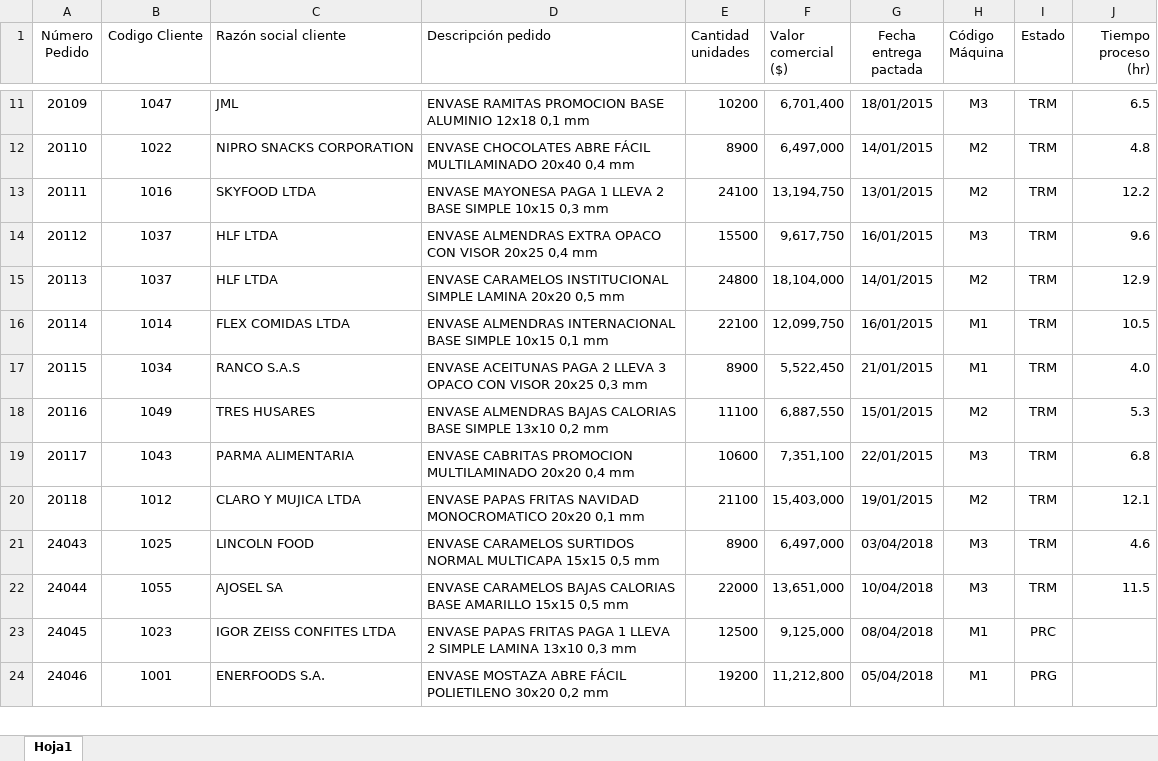
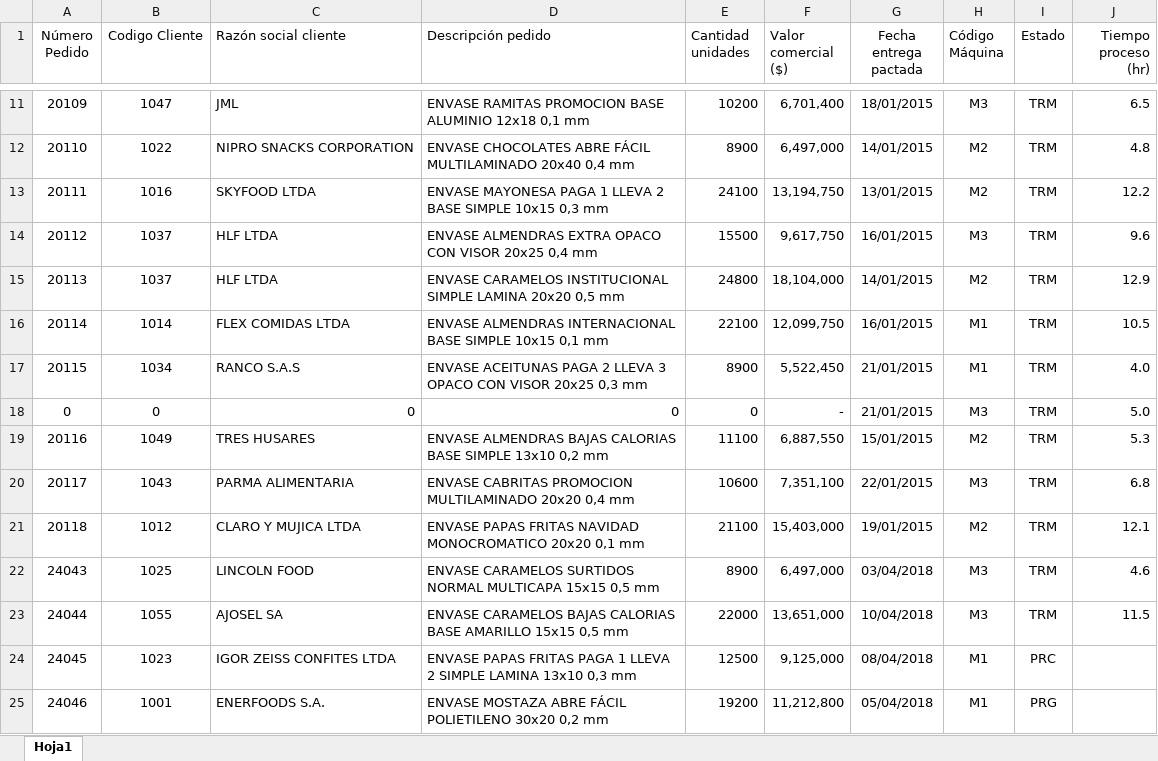
Before and after one commit to N07Human/weGest, an Excel workbook: Datos_Pedidos_Test.xlsx, sheet Hoja1, drawn as a sheet; only a part is shown, gaps mark what is left out; values as stored, in another font and other column widths than the file's, no borders; the diff names each change by its address in the sheet, - before the commit and + after, or states it on an @@ line.

```diff
--- a/Datos_Pedidos_Test.xlsx (sheet Hoja1)
+++ b/Datos_Pedidos_Test.xlsx (sheet Hoja1)
+row 18: 0 | 0 | 0 | 0 | 0 | - | 21/01/2015 | M3 | TRM | 5.0
```
Also changed, not shown: 33 other files.
